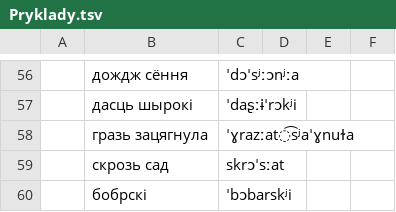
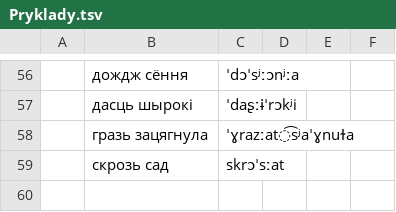
Before and after one commit to Belarus/BelG2P, a TSV file: src/Pryklady.tsv, drawn as a sheet; only a part is shown, gaps mark what is left out; the diff names each change by its address in the sheet, - before the commit and + after, or states it on an @@ line.

```diff
--- a/src/Pryklady.tsv
+++ b/src/Pryklady.tsv
-row 60:  | бобрскі | ˈbɔbarskʲi
```
Also changed, not shown: src/Prypadabniennie.tsv, src/UstaunyJ.tsv, 14 other files.
